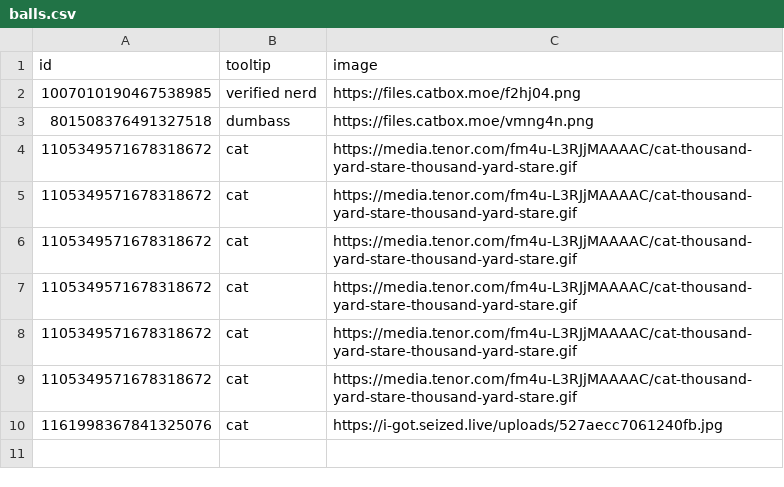
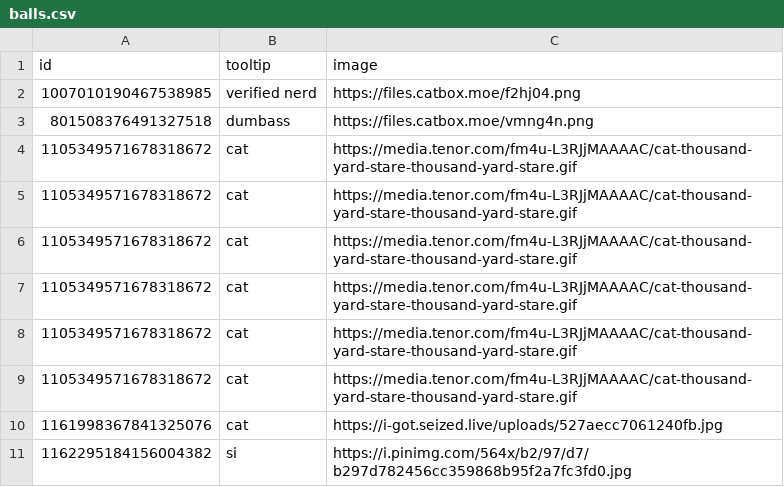
Before and after one commit to dragdotpng/ahhaha, a CSV file: balls.csv, drawn as a sheet.

Commit message:
add

```diff
--- a/balls.csv
+++ b/balls.csv
@@ -10 +10,2 @@ id,tooltip,image
 1161998367841325076,cat,https://i-got.seized.live/uploads/527aecc7061240fb.jpg
+1162295184156004382,si,https://i.pinimg.com/564x/b2/97/d7/b297d782456cc359868b95f2a7fc3fd0.jpg
```
